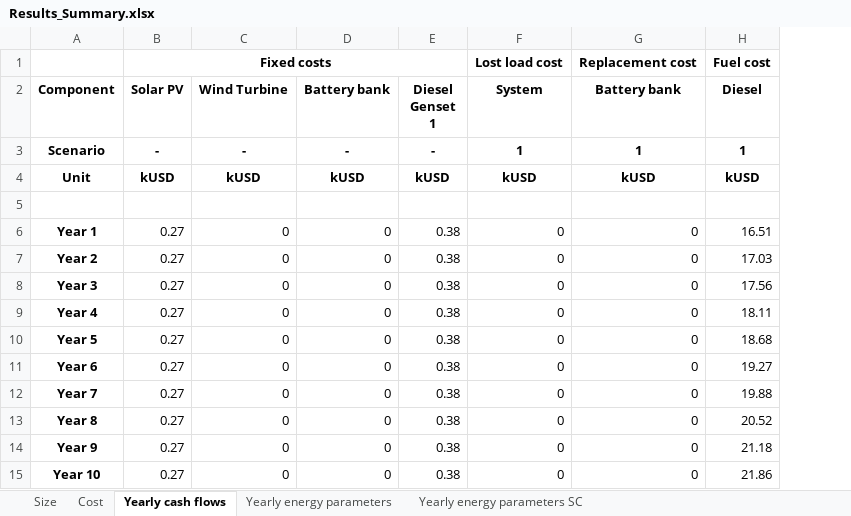
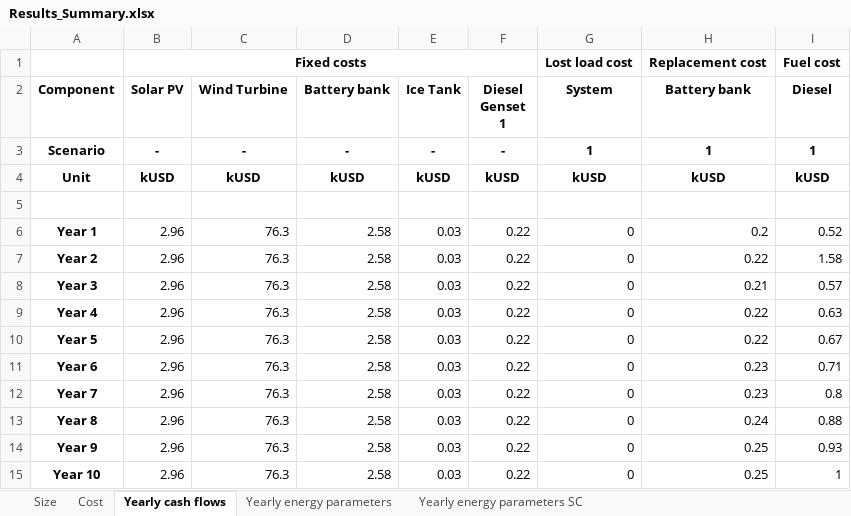
Before and after one commit to SESAM-Polimi/Micro-Grids, an Excel workbook: Code/Results/Results_Summary.xlsx, sheet Yearly cash flows, drawn as a sheet; values as stored, in another font and other column widths than the file's, no borders; addresses are those after the commit; the diff names each change by its address in the sheet, - before the commit and + after, or states it on an @@ line.

```diff
--- a/Code/Results/Results_Summary.xlsx (sheet Yearly cash flows)
+++ b/Code/Results/Results_Summary.xlsx (sheet Yearly cash flows)
+column E (Ice Tank), rows 3-15: - | kUSD |  | 0.03 | 0.03 | 0.03 | 0.03 | 0.03 | 0.03 | 0.03 | 0.03 | 0.03 | 0.03
-B6:B15 (Solar PV): 0.27
+B6:B15 (Solar PV): 2.96
-C6:C15 (Wind Turbine): 0
+C6:C15 (Wind Turbine): 76.3
-D6:D15 (Battery bank): 0
+D6:D15 (Battery bank): 2.58
-F6:F15 (Diesel Genset 1): 0.38
+F6:F15 (Diesel Genset 1): 0.22
-H6 (Battery bank): 0
+H6 (Battery bank): 0.2
-I6 (Diesel): 16.51
+I6 (Diesel): 0.52
-H7 (Battery bank): 0
+H7 (Battery bank): 0.22
-I7 (Diesel): 17.03
+I7 (Diesel): 1.58
-H8 (Battery bank): 0
+H8 (Battery bank): 0.21
-I8 (Diesel): 17.56
+I8 (Diesel): 0.57
-H9:H10 (Battery bank): 0
+H9:H10 (Battery bank): 0.22
-I9 (Diesel): 18.11
+I9 (Diesel): 0.63
-I10 (Diesel): 18.68
+I10 (Diesel): 0.67
-H11:H12 (Battery bank): 0
+H11:H12 (Battery bank): 0.23
-I11 (Diesel): 19.27
+I11 (Diesel): 0.71
-I12 (Diesel): 19.88
+I12 (Diesel): 0.8
-H13 (Battery bank): 0
+H13 (Battery bank): 0.24
-I13 (Diesel): 20.52
+I13 (Diesel): 0.88
-H14:H15 (Battery bank): 0
+H14:H15 (Battery bank): 0.25
-I14 (Diesel): 21.18
+I14 (Diesel): 0.93
-I15 (Diesel): 21.86
+I15 (Diesel): 1
```
Also changed, not shown: sheet Yearly energy parameters SC, sheet Yearly energy parameters, sheet Cost, sheet Size, 13 other files.
